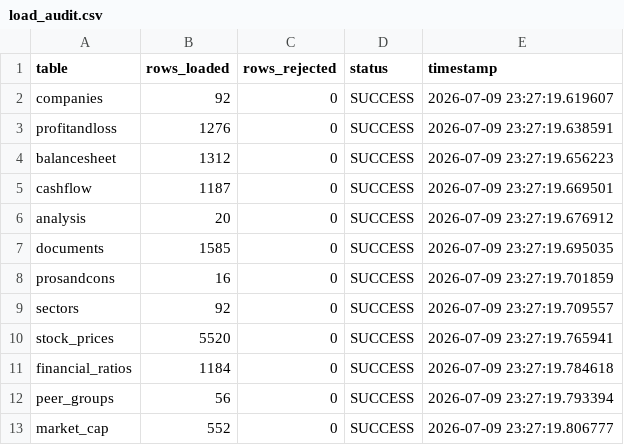
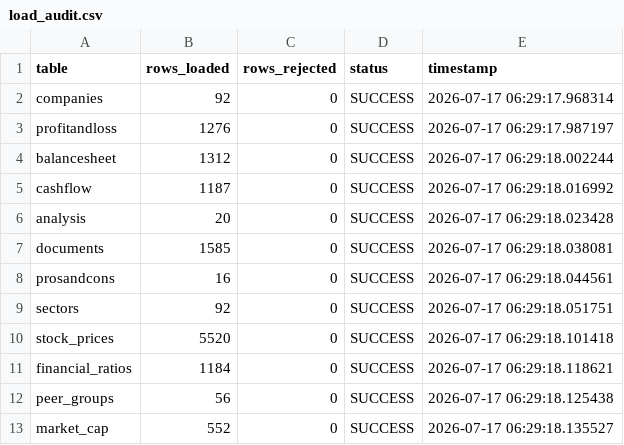
Before and after one commit to saisandeepgedela18/N100-Financial-Intelligence-Platform, a CSV file: data/output/load_audit.csv, drawn as a sheet.

```diff
--- a/data/output/load_audit.csv
+++ b/data/output/load_audit.csv
@@ -1,13 +1,13 @@
 table,rows_loaded,rows_rejected,status,timestamp
-companies,92,0,SUCCESS,2026-07-09 23:27:19.619607
-profitandloss,1276,0,SUCCESS,2026-07-09 23:27:19.638591
-balancesheet,1312,0,SUCCESS,2026-07-09 23:27:19.656223
-cashflow,1187,0,SUCCESS,2026-07-09 23:27:19.669501
-analysis,20,0,SUCCESS,2026-07-09 23:27:19.676912
-documents,1585,0,SUCCESS,2026-07-09 23:27:19.695035
-prosandcons,16,0,SUCCESS,2026-07-09 23:27:19.701859
-sectors,92,0,SUCCESS,2026-07-09 23:27:19.709557
-stock_prices,5520,0,SUCCESS,2026-07-09 23:27:19.765941
-financial_ratios,1184,0,SUCCESS,2026-07-09 23:27:19.784618
-peer_groups,56,0,SUCCESS,2026-07-09 23:27:19.793394
-market_cap,552,0,SUCCESS,2026-07-09 23:27:19.806777
+companies,92,0,SUCCESS,2026-07-17 06:29:17.968314
+profitandloss,1276,0,SUCCESS,2026-07-17 06:29:17.987197
+balancesheet,1312,0,SUCCESS,2026-07-17 06:29:18.002244
+cashflow,1187,0,SUCCESS,2026-07-17 06:29:18.016992
+analysis,20,0,SUCCESS,2026-07-17 06:29:18.023428
+documents,1585,0,SUCCESS,2026-07-17 06:29:18.038081
+prosandcons,16,0,SUCCESS,2026-07-17 06:29:18.044561
+sectors,92,0,SUCCESS,2026-07-17 06:29:18.051751
+stock_prices,5520,0,SUCCESS,2026-07-17 06:29:18.101418
+financial_ratios,1184,0,SUCCESS,2026-07-17 06:29:18.118621
+peer_groups,56,0,SUCCESS,2026-07-17 06:29:18.125438
+market_cap,552,0,SUCCESS,2026-07-17 06:29:18.135527
```
Also changed, not shown: 33 other files.
